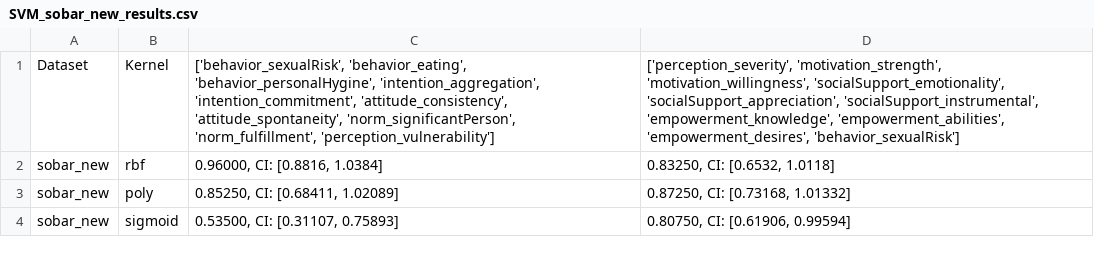
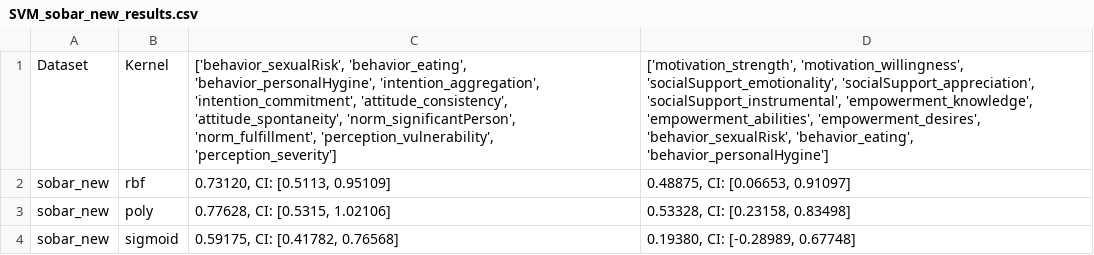
Before and after one commit to Torben2907/qml-supervised, a CSV file: res/SVM_sobar_new_results.csv, drawn as a sheet.

```diff
--- a/res/SVM_sobar_new_results.csv
+++ b/res/SVM_sobar_new_results.csv
@@ -1,4 +1,4 @@
-Dataset,Kernel,"['behavior_sexualRisk', 'behavior_eating', 'behavior_personalHygine', 'intention_aggregation', 'intention_commitment', 'attitude_consistency', 'attitude_spontaneity', 'norm_significantPerson', 'norm_fulfillment', 'perception_vulnerability']","['perception_severity', 'motivation_strength', 'motivation_willingness', 'socialSupport_emotionality', 'socialSupport_appreciation', 'socialSupport_instrumental', 'empowerment_knowledge', 'empowerment_abilities', 'empowerment_desires', 'behavior_sexualRisk']"
-sobar_new,rbf,"0.96000, CI: [0.8816, 1.0384]","0.83250, CI: [0.6532, 1.0118]"
-sobar_new,poly,"0.85250, CI: [0.68411, 1.02089]","0.87250, CI: [0.73168, 1.01332]"
-sobar_new,sigmoid,"0.53500, CI: [0.31107, 0.75893]","0.80750, CI: [0.61906, 0.99594]"
+Dataset,Kernel,"['behavior_sexualRisk', 'behavior_eating', 'behavior_personalHygine', 'intention_aggregation', 'intention_commitment', 'attitude_consistency', 'attitude_spontaneity', 'norm_significantPerson', 'norm_fulfillment', 'perception_vulnerability', 'perception_severity']","['motivation_strength', 'motivation_willingness', 'socialSupport_emotionality', 'socialSupport_appreciation', 'socialSupport_instrumental', 'empowerment_knowledge', 'empowerment_abilities', 'empowerment_desires', 'behavior_sexualRisk', 'behavior_eating', 'behavior_personalHygine']"
+sobar_new,rbf,"0.73120, CI: [0.5113, 0.95109]","0.48875, CI: [0.06653, 0.91097]"
+sobar_new,poly,"0.77628, CI: [0.5315, 1.02106]","0.53328, CI: [0.23158, 0.83498]"
+sobar_new,sigmoid,"0.59175, CI: [0.41782, 0.76568]","0.19380, CI: [-0.28989, 0.67748]"
```
Also changed, not shown: res/QSVM_sobar_new_results.csv, res/SVM_fertility_new_results.csv, 14 other files.
